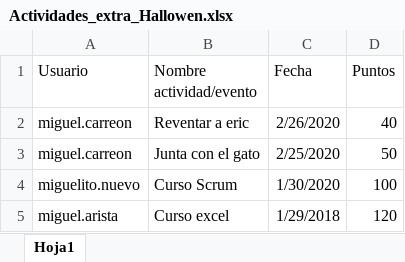
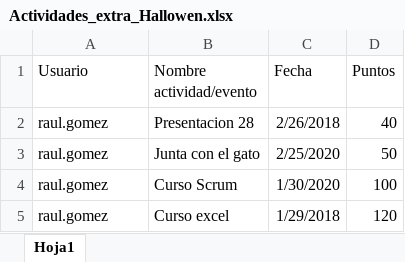
Before and after one commit to SoftZenith/DotechRewards, an Excel workbook: DotechRewards/Content/Listas/Actividades_extra_Hallowen.xlsx, sheet Hoja1, drawn as a sheet; values as stored, in another font and other column widths than the file's, no borders; the diff names each change by its address in the sheet, - before the commit and + after, or states it on an @@ line.

```diff
--- a/DotechRewards/Content/Listas/Actividades_extra_Hallowen.xlsx (sheet Hoja1)
+++ b/DotechRewards/Content/Listas/Actividades_extra_Hallowen.xlsx (sheet Hoja1)
-A2:A3 (Usuario): miguel.carreon
+A2:A3 (Usuario): raul.gomez
-B2 (Nombre actividad/evento): Reventar a eric
+B2 (Nombre actividad/evento): Presentacion 28
-C2 (Fecha): 2/26/2020
+C2 (Fecha): 2/26/2018
-A4 (Usuario): miguelito.nuevo
+A4 (Usuario): raul.gomez
-A5 (Usuario): miguel.arista
+A5 (Usuario): raul.gomez
```
Also changed, not shown: 11 other files.
